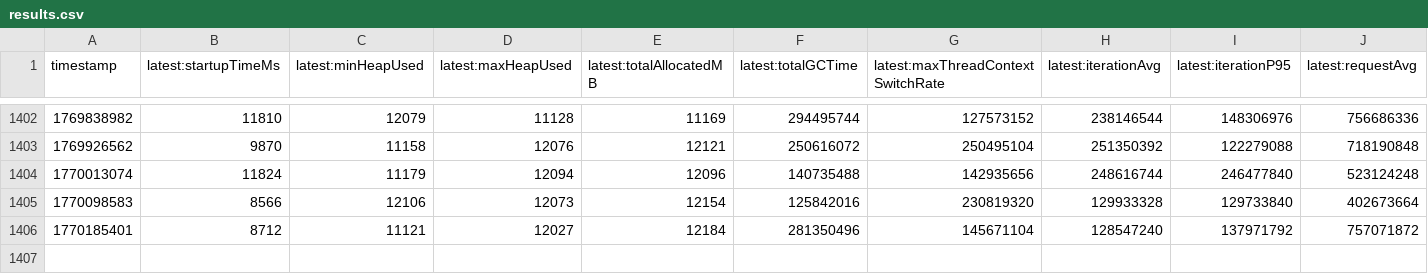
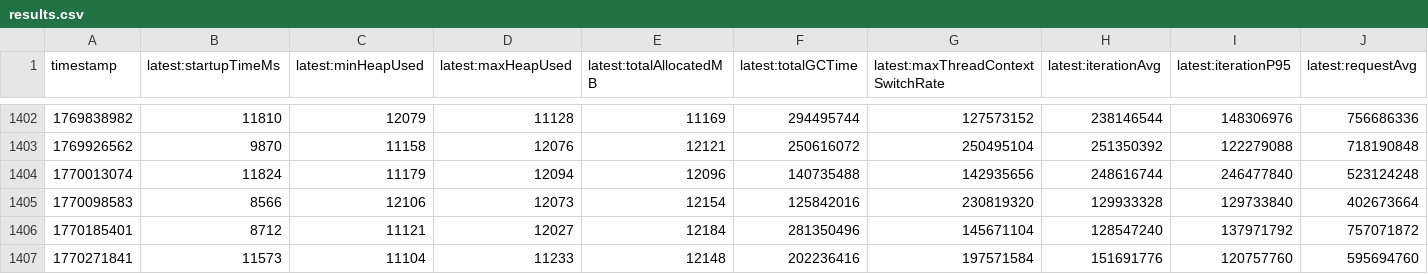
Before and after one commit to breedx-splk/opentelemetry-java-instrumentation, a CSV file: benchmark-overhead/results/release/results.csv, drawn as a sheet; only a part is shown, gaps mark what is left out; rows hold the shown columns only; the diff names each change by its address in the sheet, - before the commit and + after, or states it on an @@ line.

```diff
--- a/benchmark-overhead/results/release/results.csv
+++ b/benchmark-overhead/results/release/results.csv
+row 1407: 1770271841 | 11573 | 11104 | 11233 | 12148 | 202236416 | 197571584 | 151691776 | 120757760 | 595694760
```
Also changed, not shown: 1 other file.
